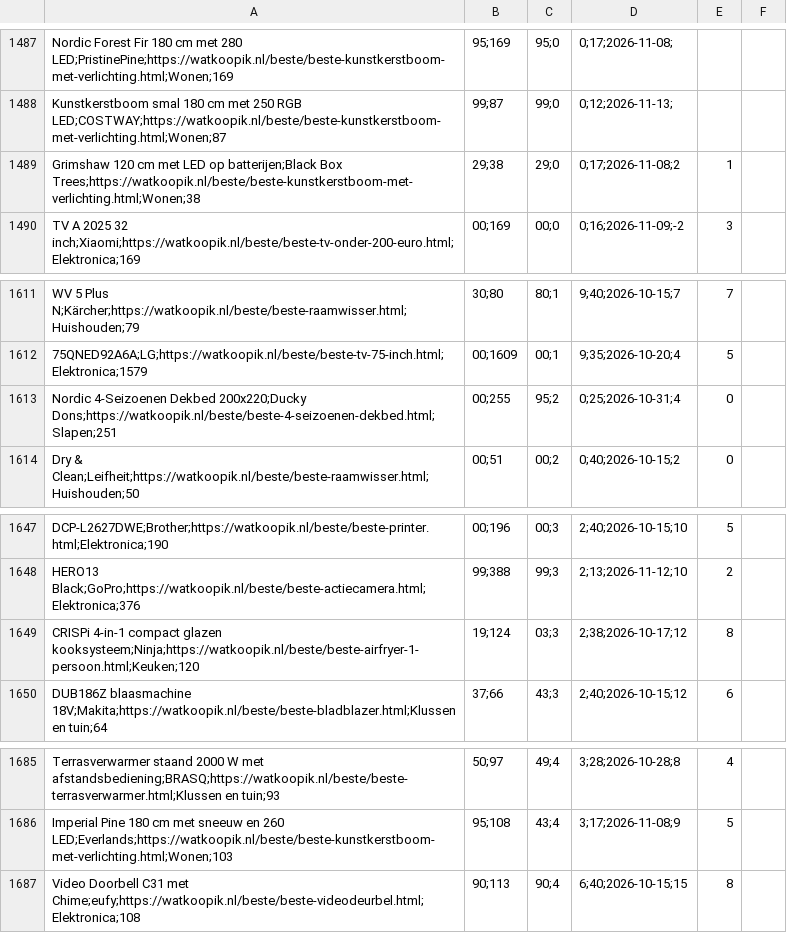
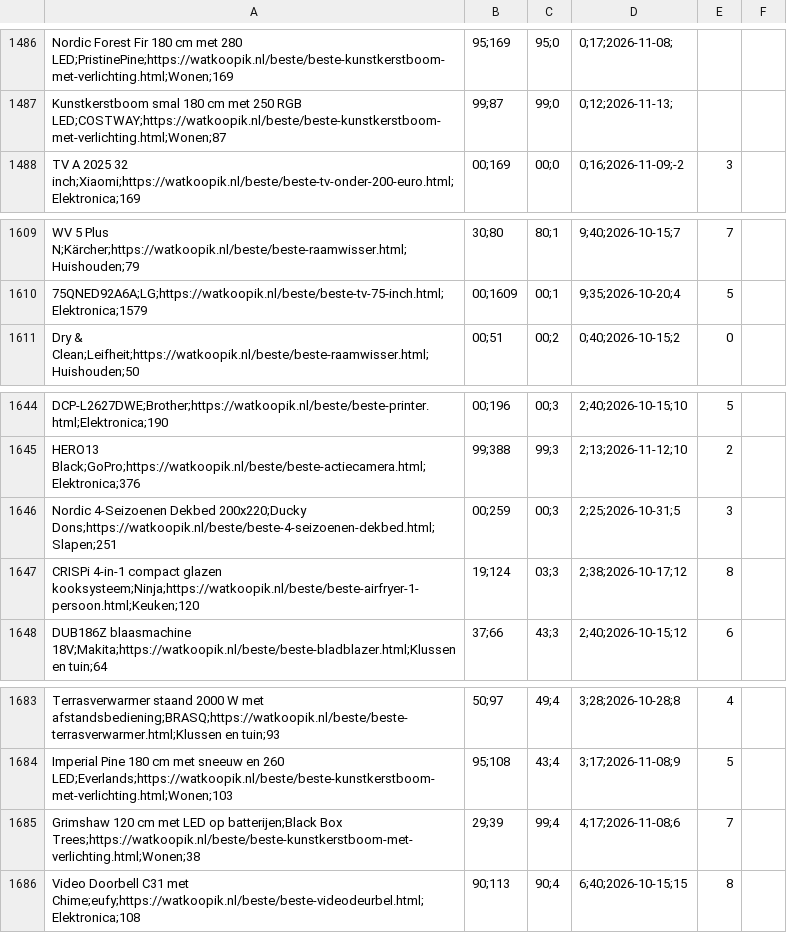
Before and after one commit to 48dgpkws68-spec/watkoopik, a CSV file: black-friday/echte-kortingen-2026.csv, drawn as a sheet; only a part is shown, gaps mark what is left out; the diff covers the shown part only.

```diff
--- a/black-friday/echte-kortingen-2026.csv
+++ b/black-friday/echte-kortingen-2026.csv
@@ -1488,3 +1487,2 @@ Nordic Forest Fir 180 cm met 280 LED;PristinePine;https://watkoopik.nl/beste/bes
 Kunstkerstboom smal 180 cm met 250 RGB LED;COSTWAY;https://watkoopik.nl/beste/beste-kunstkerstboom-met-verlichting.html;Wonen;87,99;87,99;0,0;12;2026-11-13;
-Grimshaw 120 cm met LED op batterijen;Black Box Trees;https://watkoopik.nl/beste/beste-kunstkerstboom-met-verlichting.html;Wonen;38,29;38,29;0,0;17;2026-11-08;2,1
 TV A 2025 32 inch;Xiaomi;https://watkoopik.nl/beste/beste-tv-onder-200-euro.html;Elektronica;169,00;169,00;0,0;16;2026-11-09;-2,3
@@ -1612,3 +1610,2 @@ WV 5 Plus N;Kärcher;https://watkoopik.nl/beste/beste-raamwisser.html;Huishouden
 75QNED92A6A;LG;https://watkoopik.nl/beste/beste-tv-75-inch.html;Elektronica;1579,00;1609,00;1,9;35;2026-10-20;4,5
-Nordic 4-Seizoenen Dekbed 200x220;Ducky Dons;https://watkoopik.nl/beste/beste-4-seizoenen-dekbed.html;Slapen;251,00;255,95;2,0;25;2026-10-31;4,0
 Dry & Clean;Leifheit;https://watkoopik.nl/beste/beste-raamwisser.html;Huishouden;50,00;51,00;2,0;40;2026-10-15;2,0
@@ -1648,2 +1645,3 @@ DCP-L2627DWE;Brother;https://watkoopik.nl/beste/beste-printer.html;Elektronica;1
 HERO13 Black;GoPro;https://watkoopik.nl/beste/beste-actiecamera.html;Elektronica;376,99;388,99;3,2;13;2026-11-12;10,2
+Nordic 4-Seizoenen Dekbed 200x220;Ducky Dons;https://watkoopik.nl/beste/beste-4-seizoenen-dekbed.html;Slapen;251,00;259,00;3,2;25;2026-10-31;5,3
 CRISPi 4-in-1 compact glazen kooksysteem;Ninja;https://watkoopik.nl/beste/beste-airfryer-1-persoon.html;Keuken;120,19;124,03;3,2;38;2026-10-17;12,8
@@ -1686,2 +1684,3 @@ Terrasverwarmer staand 2000 W met afstandsbediening;BRASQ;https://watkoopik.nl/b
 Imperial Pine 180 cm met sneeuw en 260 LED;Everlands;https://watkoopik.nl/beste/beste-kunstkerstboom-met-verlichting.html;Wonen;103,95;108,43;4,3;17;2026-11-08;9,5
+Grimshaw 120 cm met LED op batterijen;Black Box Trees;https://watkoopik.nl/beste/beste-kunstkerstboom-met-verlichting.html;Wonen;38,29;39,99;4,4;17;2026-11-08;6,7
 Video Doorbell C31 met Chime;eufy;https://watkoopik.nl/beste/beste-videodeurbel.html;Elektronica;108,90;113,90;4,6;40;2026-10-15;15,8
```
Also changed, not shown: 2 added rows and 3 removed rows elsewhere in this file, 59 other files.
